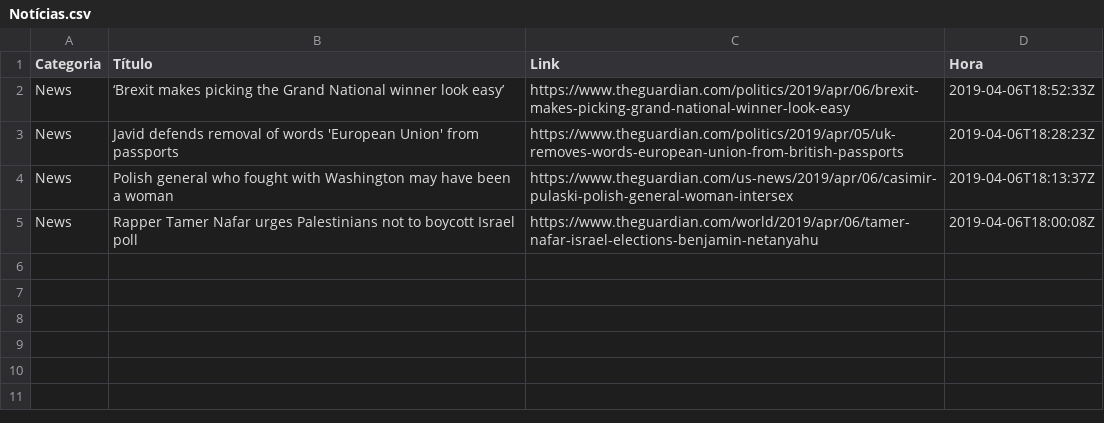
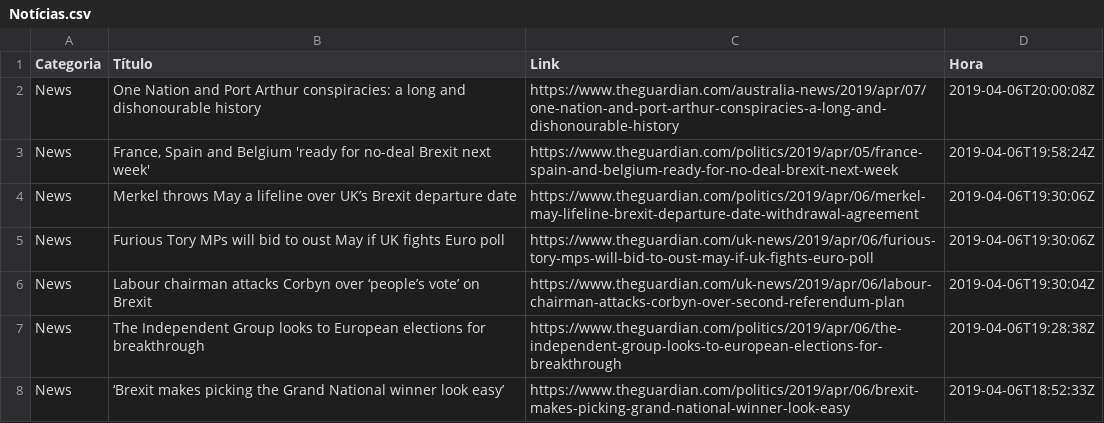
Before and after one commit to JCSobral/news-theguardian, a CSV file: Notícias.csv, drawn as a sheet; removed rows and columns are numbered as before the commit, all else as after; the diff names each change by its address in the sheet, - before the commit and + after, or states it on an @@ line.

```diff
--- a/Notícias.csv
+++ b/Notícias.csv
+row 2: News | One Nation and Port Arthur conspiracies: a long and dishonourable history | https://www.theguardian.com/australia-news/2019/apr/07/one-nation-and-port-arthur-conspiracies-a-long-and-dishonourable-history | 2019-04-06T20:00:08Z
+row 3: News | France, Spain and Belgium 'ready for no-deal Brexit next week' | https://www.theguardian.com/politics/2019/apr/05/france-spain-and-belgium-ready-for-no-deal-brexit-next-week | 2019-04-06T19:58:24Z
+row 4: News | Merkel throws May a lifeline over UK’s Brexit departure date | https://www.theguardian.com/politics/2019/apr/06/merkel-may-lifeline-brexit-departure-date-withdrawal-agreement | 2019-04-06T19:30:06Z
+row 5: News | Furious Tory MPs will bid to oust May if UK fights Euro poll | https://www.theguardian.com/uk-news/2019/apr/06/furious-tory-mps-will-bid-to-oust-may-if-uk-fights-euro-poll | 2019-04-06T19:30:06Z
+row 6: News | Labour chairman attacks Corbyn over ‘people’s vote’ on Brexit | https://www.theguardian.com/uk-news/2019/apr/06/labour-chairman-attacks-corbyn-over-second-referendum-plan | 2019-04-06T19:30:04Z
+row 7: News | The Independent Group looks to European elections for breakthrough | https://www.theguardian.com/politics/2019/apr/06/the-independent-group-looks-to-european-elections-for-breakthrough | 2019-04-06T19:28:38Z
-row 3: News | Javid defends removal of words 'European Union' from passports | https://www.theguardian.com/politics/2019/apr/05/uk-removes-words-european-union-from-british-passports | 2019-04-06T18:28:23Z
-row 4: News | Polish general who fought with Washington may have been a woman | https://www.theguardian.com/us-news/2019/apr/06/casimir-pulaski-polish-general-woman-intersex | 2019-04-06T18:13:37Z
-row 5: News | Rapper Tamer Nafar urges Palestinians not to boycott Israel poll | https://www.theguardian.com/world/2019/apr/06/tamer-nafar-israel-elections-benjamin-netanyahu | 2019-04-06T18:00:08Z
```
Also changed, not shown: 3 other files.
